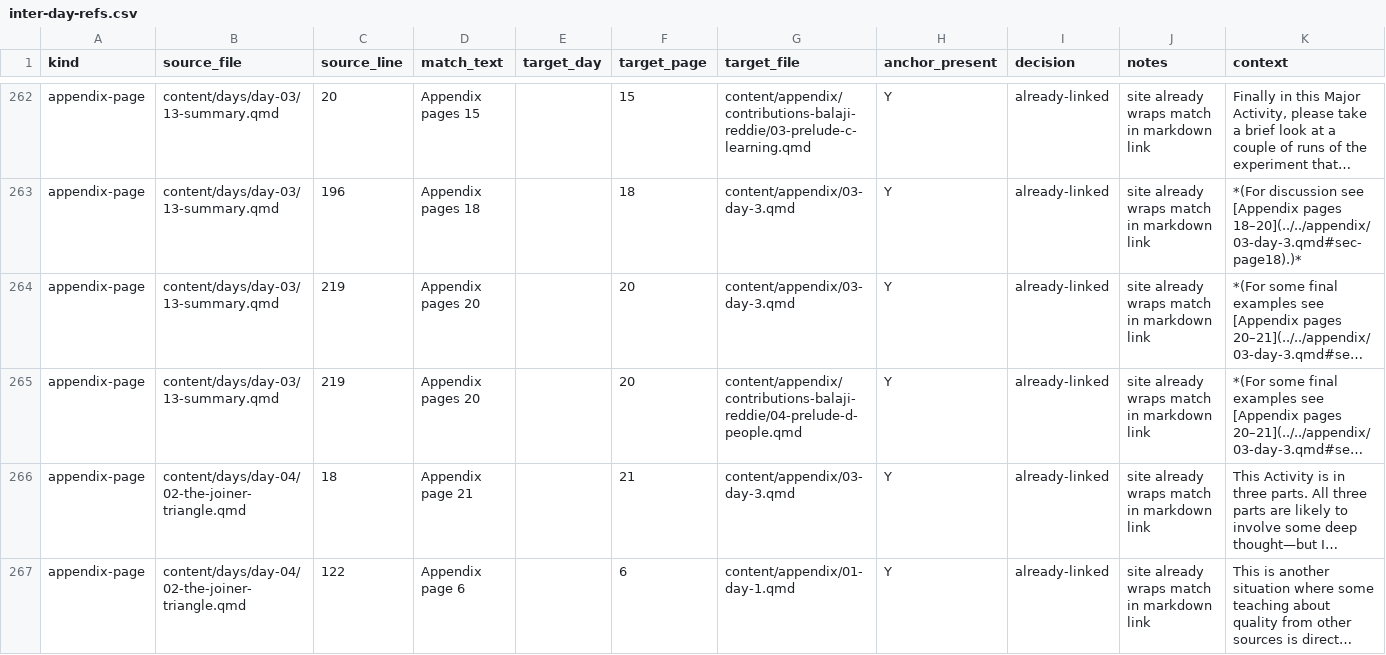
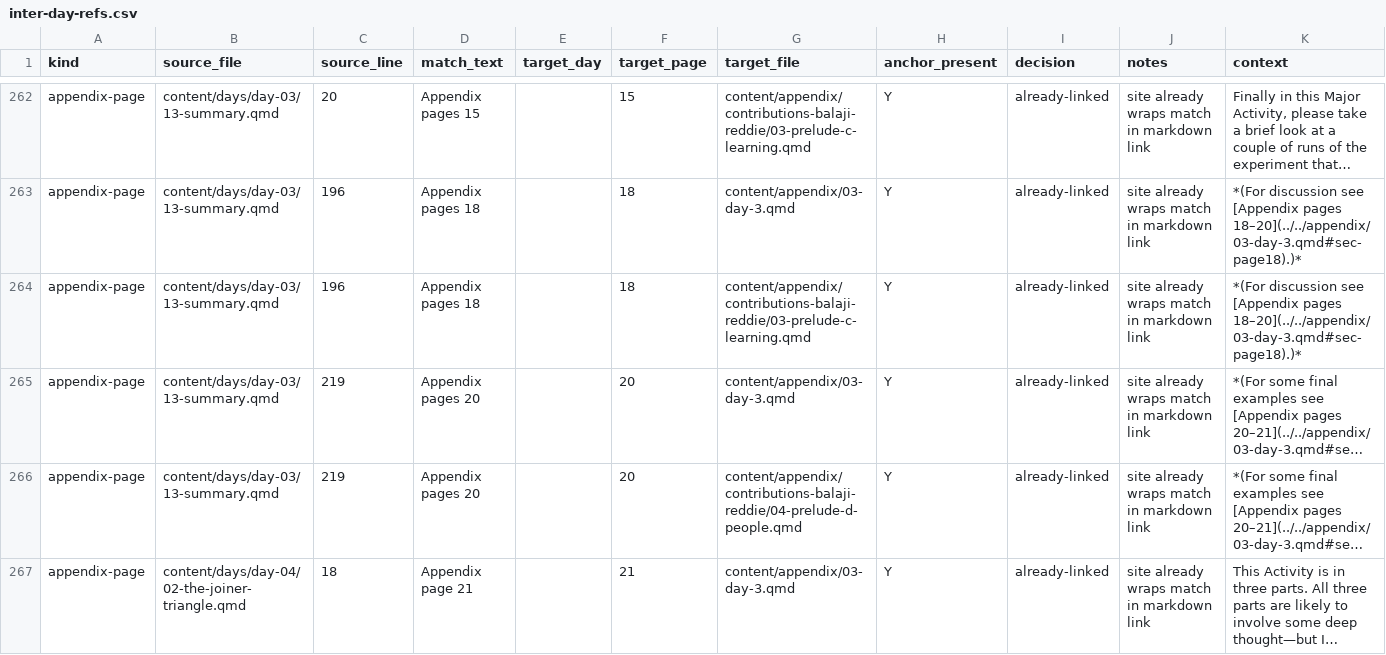
Before and after one commit to lddurbin/twelve_days_to_deming, a CSV file: workflow/inter-day-refs.csv, drawn as a sheet; only a part is shown, gaps mark what is left out; the shorter side is filled out with more unchanged rows; long unchanged cells end in …; the diff names each change by its address in the sheet, - before the commit and + after, or states it on an @@ line.

```diff
--- a/workflow/inter-day-refs.csv
+++ b/workflow/inter-day-refs.csv
+row 264: appendix-page | content/days/day-03/13-summary.qmd | 196 | Appendix pages 18 |  | 18 | content/appendix/contributions-balaji-reddie/03-prelude-c-learning.qmd | Y | already-linked | site already wraps match in markdown link | *(For discussion see [Appendix pages 18–20](../../appendix/03-day-3.qmd#sec-page18).)*
```
Also changed, not shown: workflow/bare-page-refs.csv, 2 other files.
